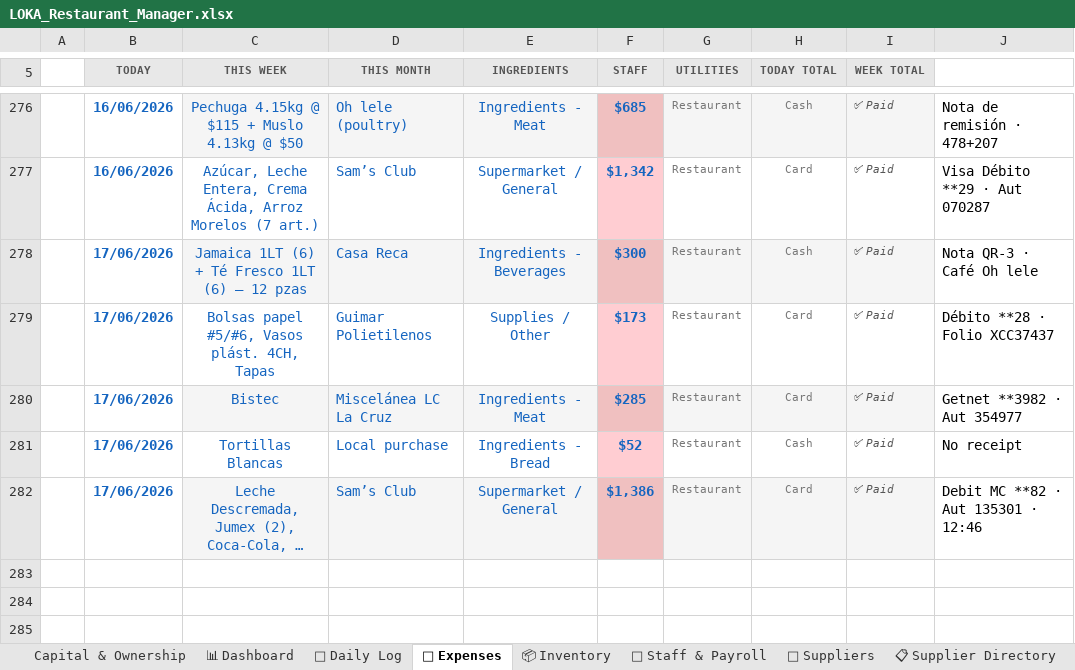
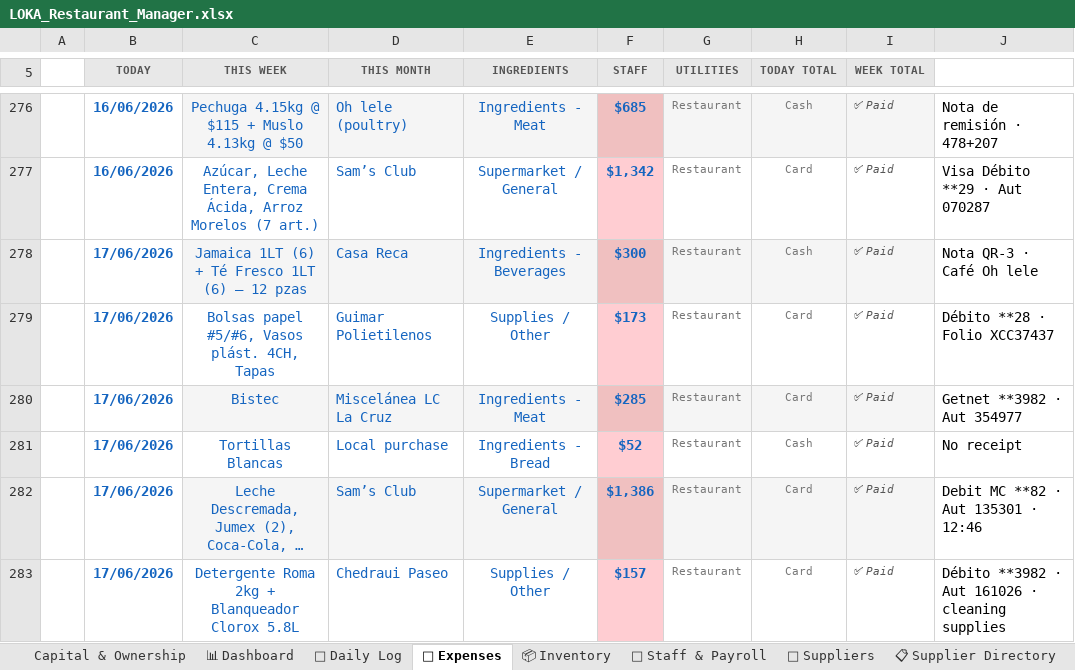
Before and after one commit to mirchimexico-coder/LOKA, an Excel workbook: LOKA_Restaurant_Manager.xlsx, sheet 💸 Expenses, drawn as a sheet; only a part is shown, gaps mark what is left out; long unchanged cells end in …; values as stored, in another font and other column widths than the file's, no borders; conditional formats not drawn; the diff names each change by its address in the sheet, - before the commit and + after, or states it on an @@ line.

```diff
--- a/LOKA_Restaurant_Manager.xlsx (sheet 💸 Expenses)
+++ b/LOKA_Restaurant_Manager.xlsx (sheet 💸 Expenses)
+row 283:  | 17/06/2026 | Detergente Roma 2kg + Blanqueador Clorox 5.8L | Chedraui Paseo | Supplies / Other | $157 | Restaurant | Card | ✅ Paid | Débito **3982 · Aut 161026 · cleaning supplies
```
Also changed, not shown: sheet Capital & Ownership, 5 other files.
